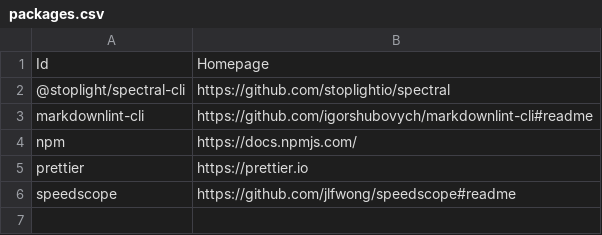
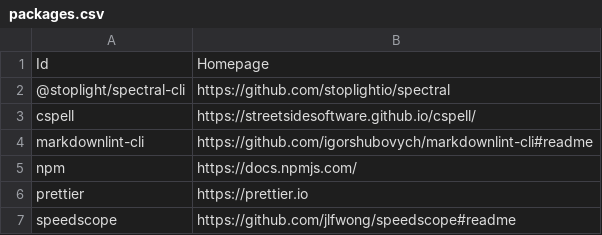
Before and after one commit to lancra/dotfiles, a CSV file: .config/npm/packages.csv, drawn as a sheet; the diff names each change by its address in the sheet, - before the commit and + after, or states it on an @@ line.

Commit message:
npm: install cspell

```diff
--- a/.config/npm/packages.csv
+++ b/.config/npm/packages.csv
+row 3: cspell | https://streetsidesoftware.github.io/cspell/
```
